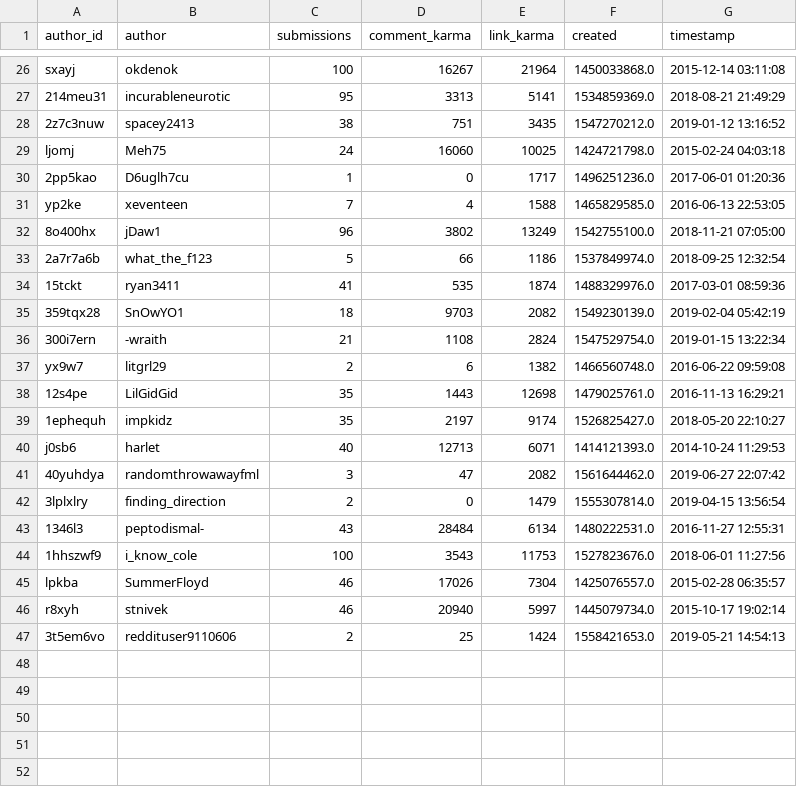
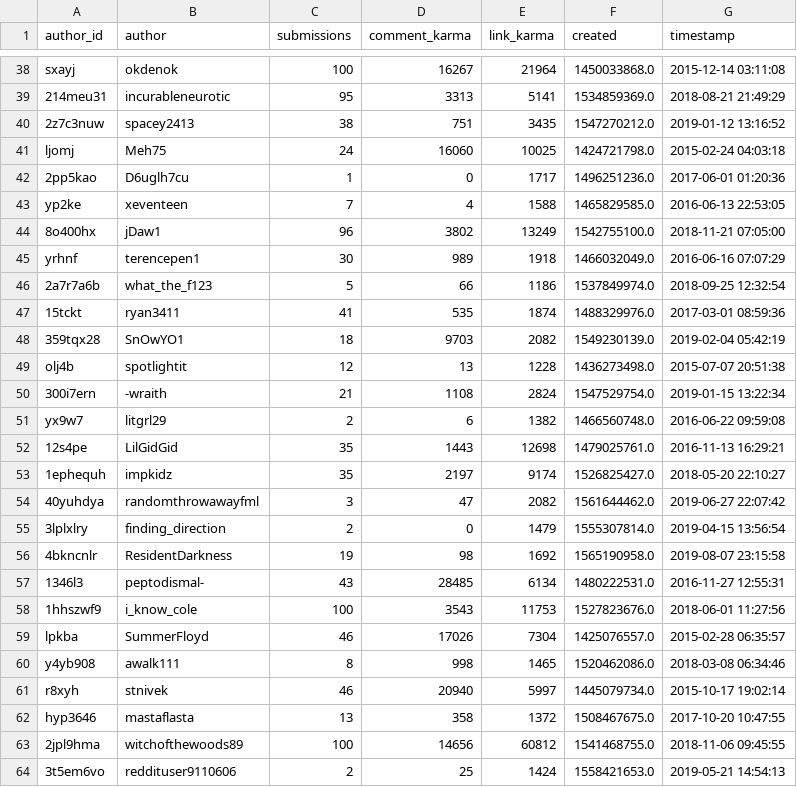
Before and after one commit to ludomaster/IS434, a CSV file: subreddits/depression/reddit_depression_users.csv, drawn as a sheet; only a part is shown, gaps mark what is left out; the diff covers the shown part only.

```diff
--- a/subreddits/depression/reddit_depression_users.csv
+++ b/subreddits/depression/reddit_depression_users.csv
@@ -32,2 +44,3 @@ yp2ke,xeventeen,7,4,1588,1465829585.0,2016-06-13 22:53:05
 8o400hx,jDaw1,96,3802,13249,1542755100.0,2018-11-21 07:05:00
+yrhnf,terencepen1,30,989,1918,1466032049.0,2016-06-16 07:07:29
 2a7r7a6b,what_the_f123,5,66,1186,1537849974.0,2018-09-25 12:32:54
@@ -35,2 +48,3 @@ yp2ke,xeventeen,7,4,1588,1465829585.0,2016-06-13 22:53:05
 359tqx28,SnOwYO1,18,9703,2082,1549230139.0,2019-02-04 05:42:19
+olj4b,spotlightit,12,13,1228,1436273498.0,2015-07-07 20:51:38
 300i7ern,-wraith,21,1108,2824,1547529754.0,2019-01-15 13:22:34
@@ -39,9 +53,12 @@ yx9w7,litgrl29,2,6,1382,1466560748.0,2016-06-22 09:59:08
 1ephequh,impkidz,35,2197,9174,1526825427.0,2018-05-20 22:10:27
-j0sb6,harlet,40,12713,6071,1414121393.0,2014-10-24 11:29:53
 40yuhdya,randomthrowawayfml,3,47,2082,1561644462.0,2019-06-27 22:07:42
 3lplxlry,finding_direction,2,0,1479,1555307814.0,2019-04-15 13:56:54
-1346l3,peptodismal-,43,28484,6134,1480222531.0,2016-11-27 12:55:31
+4bkncnlr,ResidentDarkness,19,98,1692,1565190958.0,2019-08-07 23:15:58
+1346l3,peptodismal-,43,28485,6134,1480222531.0,2016-11-27 12:55:31
 1hhszwf9,i_know_cole,100,3543,11753,1527823676.0,2018-06-01 11:27:56
 lpkba,SummerFloyd,46,17026,7304,1425076557.0,2015-02-28 06:35:57
+y4yb908,awalk111,8,998,1465,1520462086.0,2018-03-08 06:34:46
 r8xyh,stnivek,46,20940,5997,1445079734.0,2015-10-17 19:02:14
+hyp3646,mastaflasta,13,358,1372,1508467675.0,2017-10-20 10:47:55
+2jpl9hma,witchofthewoods89,100,14656,60812,1541468755.0,2018-11-06 09:45:55
 3t5em6vo,reddituser9110606,2,25,1424,1558421653.0,2019-05-21 14:54:13
```
Also changed, not shown: 13 added rows, 1 removed row and 4 edited cells elsewhere in this file, subreddits/depression/reddit_depression_keywords.csv, subreddits/offmychest/reddit_offmychest_submissions.csv, 12 other files.
